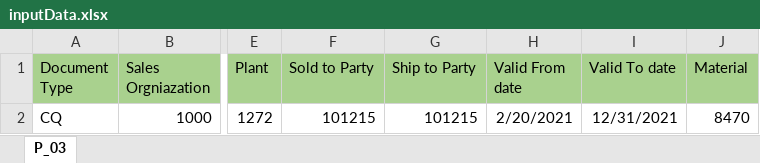
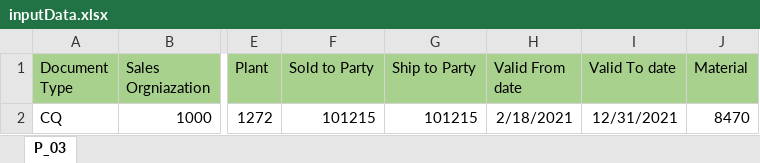
Before and after one commit to TSPtusharUdeep/BDG, an Excel workbook: data/process_03/inputData.xlsx, sheet P_03, drawn as a sheet; only a part is shown, gaps mark what is left out; values as stored, in another font and other column widths than the file's, no borders; the diff names each change by its address in the sheet, - before the commit and + after, or states it on an @@ line.

Commit message:
Process 3_Test Changes

```diff
--- a/data/process_03/inputData.xlsx (sheet P_03)
+++ b/data/process_03/inputData.xlsx (sheet P_03)
-H2 (Valid From date): 2/20/2021
+H2 (Valid From date): 2/18/2021
```
Also changed, not shown: 4 other files.
